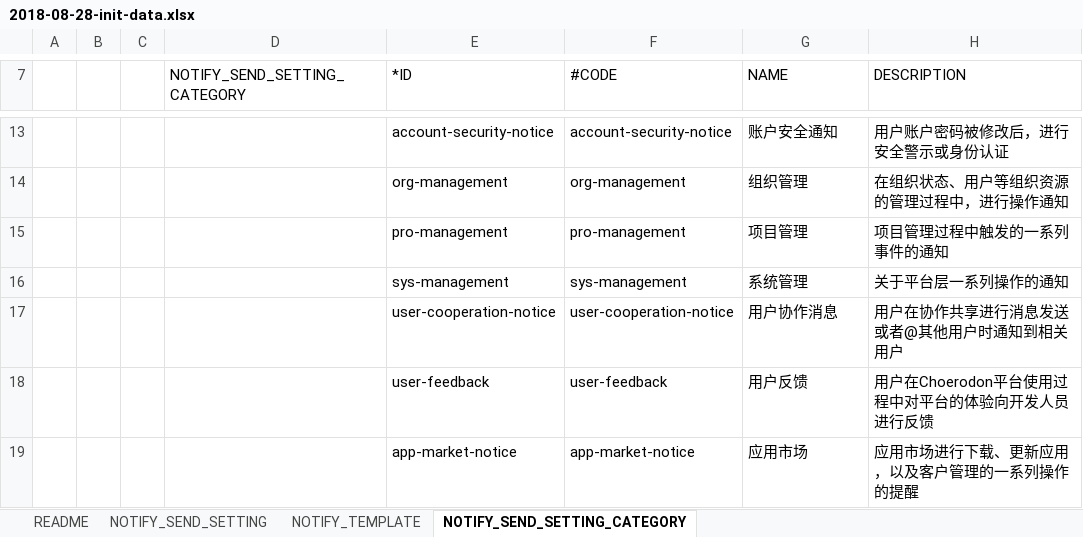
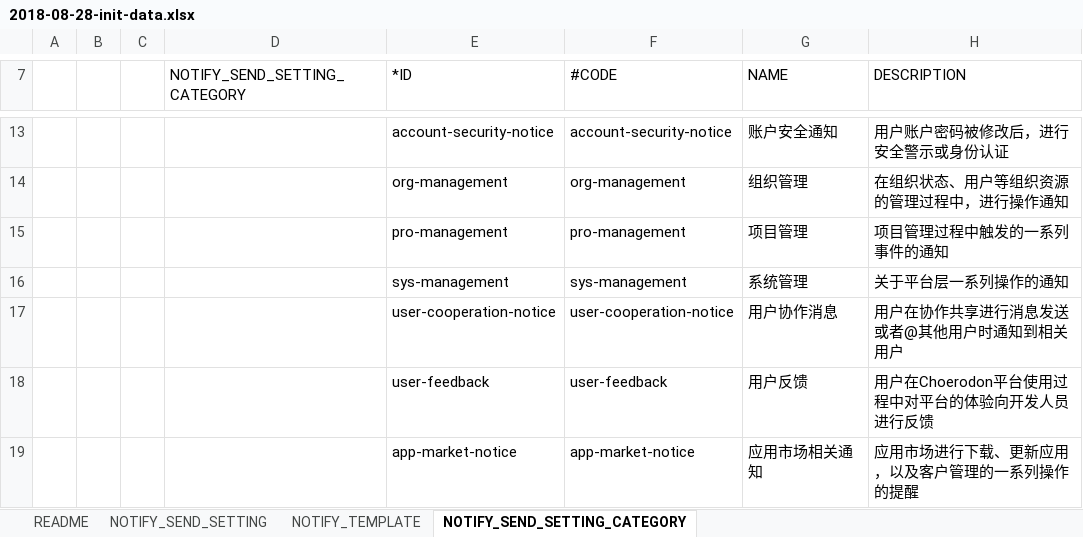
Before and after one commit to open-hand/choerodon-message, an Excel workbook: src/main/resources/script/db/2018-08-28-init-data.xlsx, sheet NOTIFY_SEND_SETTING_CATEGORY, drawn as a sheet; only a part is shown, gaps mark what is left out; values as stored, in another font and other column widths than the file's, no borders; the diff names each change by its address in the sheet, - before the commit and + after, or states it on an @@ line.

Commit message:
[IMP] 更新邮件模板类别

```diff
--- a/src/main/resources/script/db/2018-08-28-init-data.xlsx (sheet NOTIFY_SEND_SETTING_CATEGORY)
+++ b/src/main/resources/script/db/2018-08-28-init-data.xlsx (sheet NOTIFY_SEND_SETTING_CATEGORY)
-G19 (NAME): 应用市场
+G19 (NAME): 应用市场相关通知
```
